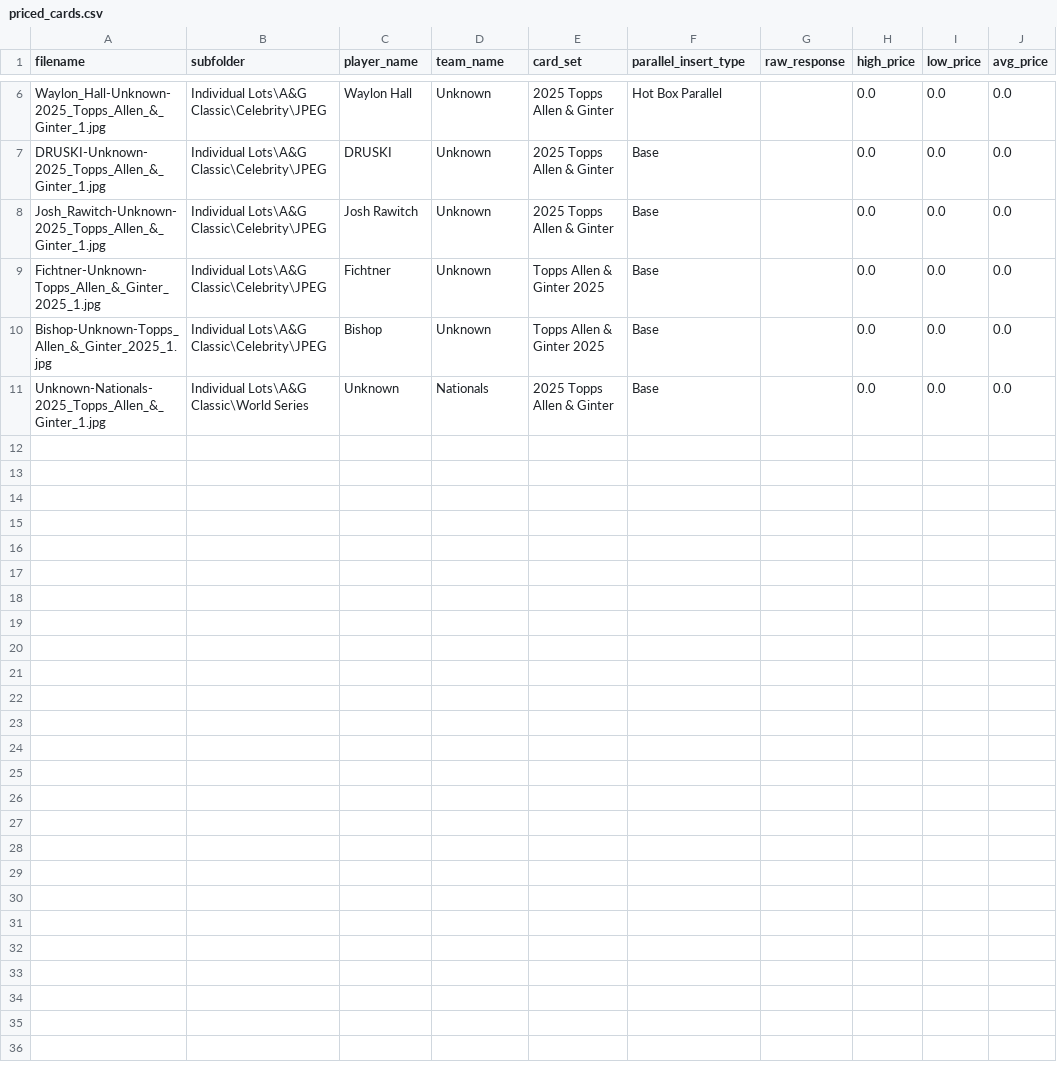
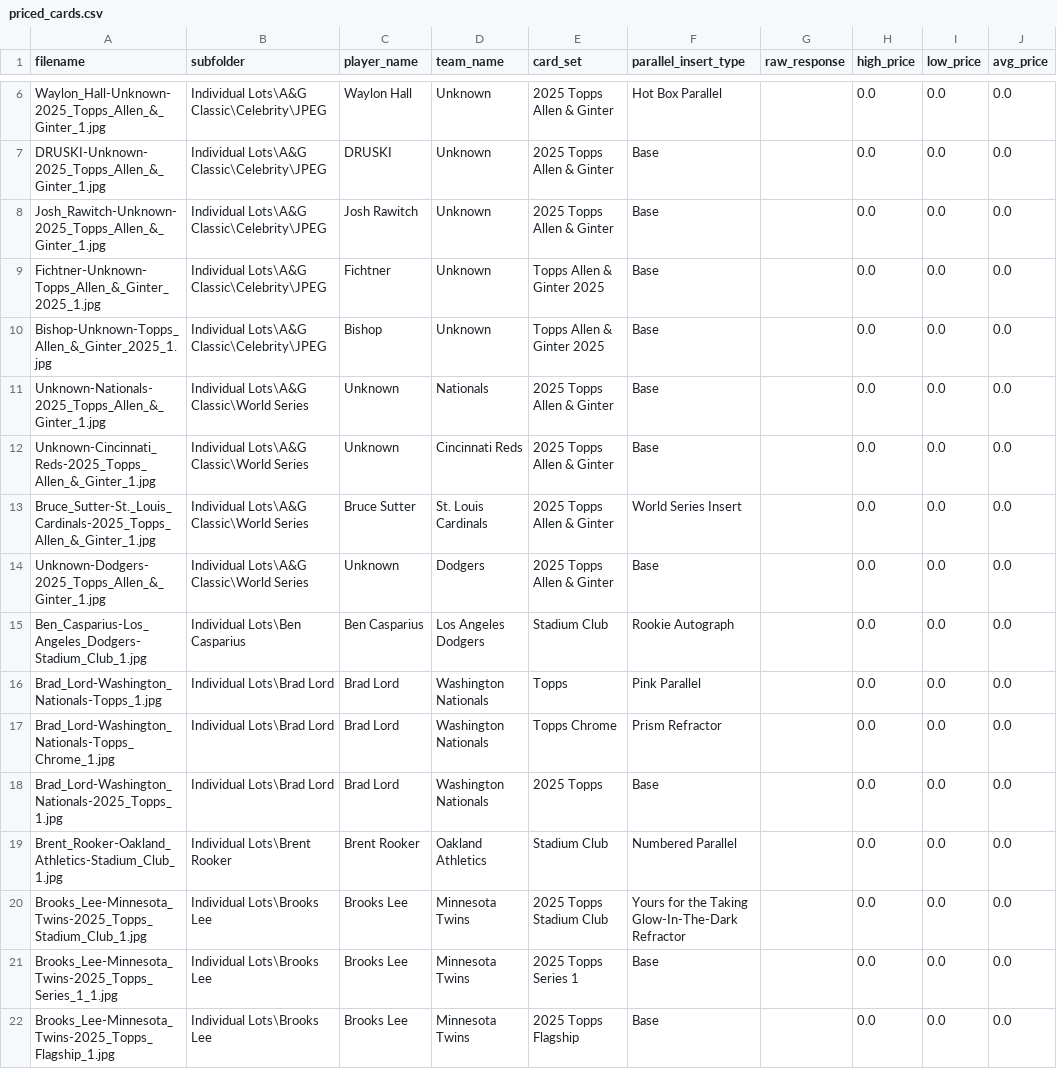
Before and after one commit to Verdic-Admin/card-app-prod, a CSV file: priced_cards.csv, drawn as a sheet; only a part is shown, gaps mark what is left out; the diff covers the shown part only; the diff names each change by its address in the sheet, - before the commit and + after, or states it on an @@ line.

```diff
--- a/priced_cards.csv
+++ b/priced_cards.csv
+row 12: Unknown-Cincinnati_Reds-2025_Topps_Allen_&_Ginter_1.jpg | Individual Lots\A&G Classic\World Series | Unknown | Cincinnati Reds | 2025 Topps Allen & Ginter | Base |  | 0.0 | 0.0 | 0.0
+row 13: Bruce_Sutter-St._Louis_Cardinals-2025_Topps_Allen_&_Ginter_1.jpg | Individual Lots\A&G Classic\World Series | Bruce Sutter | St. Louis Cardinals | 2025 Topps Allen & Ginter | World Series Insert |  | 0.0 | 0.0 | 0.0
+row 14: Unknown-Dodgers-2025_Topps_Allen_&_Ginter_1.jpg | Individual Lots\A&G Classic\World Series | Unknown | Dodgers | 2025 Topps Allen & Ginter | Base |  | 0.0 | 0.0 | 0.0
+row 15: Ben_Casparius-Los_Angeles_Dodgers-Stadium_Club_1.jpg | Individual Lots\Ben Casparius | Ben Casparius | Los Angeles Dodgers | Stadium Club | Rookie Autograph |  | 0.0 | 0.0 | 0.0
+row 16: Brad_Lord-Washington_Nationals-Topps_1.jpg | Individual Lots\Brad Lord | Brad Lord | Washington Nationals | Topps | Pink Parallel |  | 0.0 | 0.0 | 0.0
+row 17: Brad_Lord-Washington_Nationals-Topps_Chrome_1.jpg | Individual Lots\Brad Lord | Brad Lord | Washington Nationals | Topps Chrome | Prism Refractor |  | 0.0 | 0.0 | 0.0
+row 18: Brad_Lord-Washington_Nationals-2025_Topps_1.jpg | Individual Lots\Brad Lord | Brad Lord | Washington Nationals | 2025 Topps | Base |  | 0.0 | 0.0 | 0.0
+row 19: Brent_Rooker-Oakland_Athletics-Stadium_Club_1.jpg | Individual Lots\Brent Rooker | Brent Rooker | Oakland Athletics | Stadium Club | Numbered Parallel |  | 0.0 | 0.0 | 0.0
+row 20: Brooks_Lee-Minnesota_Twins-2025_Topps_Stadium_Club_1.jpg | Individual Lots\Brooks Lee | Brooks Lee | Minnesota Twins | 2025 Topps Stadium Club | Yours for the Taking Glow-In-The-Dark Refractor |  | 0.0 | 0.0 | 0.0
+row 21: Brooks_Lee-Minnesota_Twins-2025_Topps_Series_1_1.jpg | Individual Lots\Brooks Lee | Brooks Lee | Minnesota Twins | 2025 Topps Series 1 | Base |  | 0.0 | 0.0 | 0.0
+row 22: Brooks_Lee-Minnesota_Twins-2025_Topps_Flagship_1.jpg | Individual Lots\Brooks Lee | Brooks Lee | Minnesota Twins | 2025 Topps Flagship | Base |  | 0.0 | 0.0 | 0.0
```
Also changed, not shown: 10 added rows elsewhere in this file, 10 other files.
